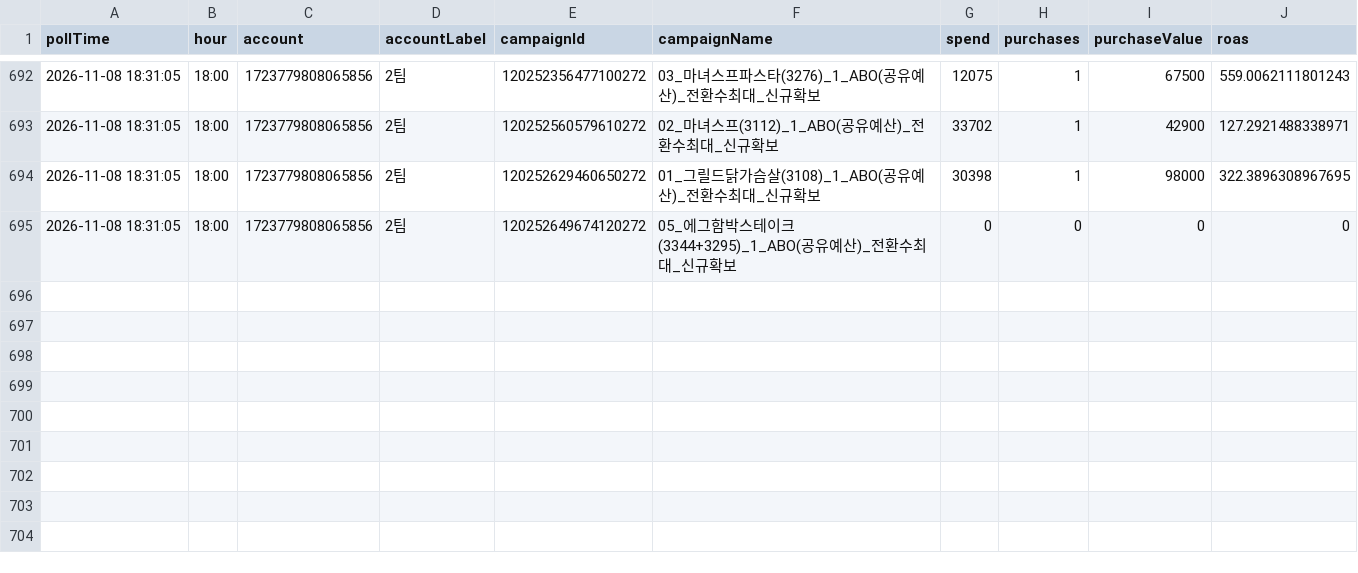
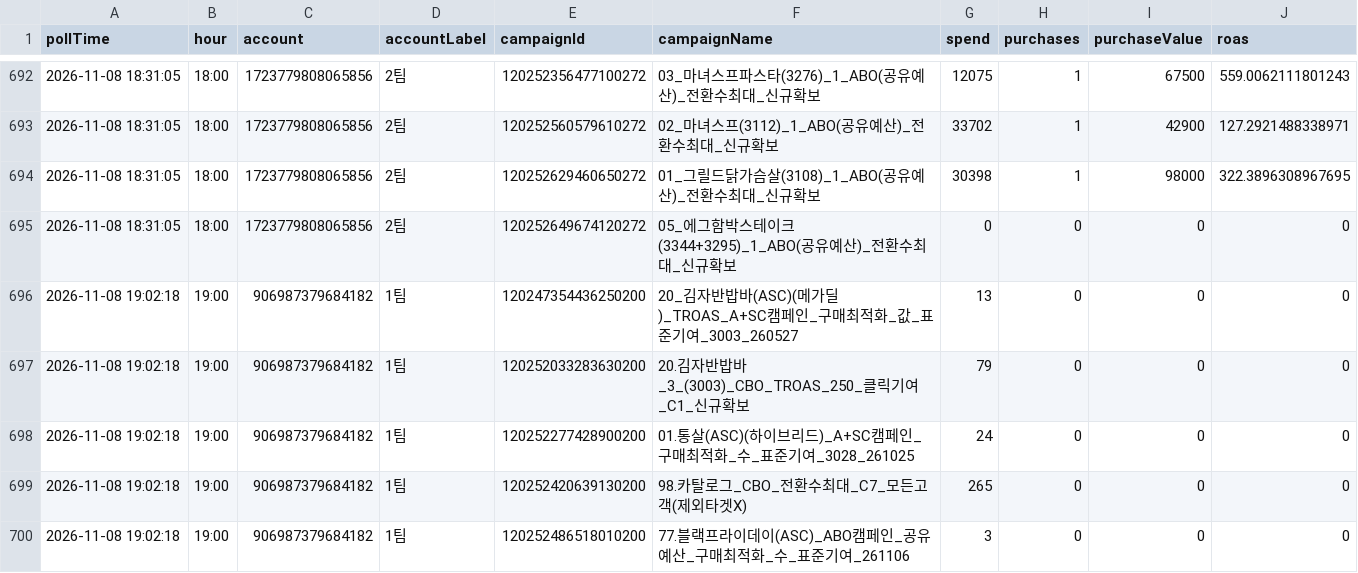
Before and after one commit to changminkim-debug/hmr-pulse, a CSV file: data/pulse-20261108.csv, drawn as a sheet; only a part is shown, gaps mark what is left out; the diff names each change by its address in the sheet, - before the commit and + after, or states it on an @@ line.

```diff
--- a/data/pulse-20261108.csv
+++ b/data/pulse-20261108.csv
+row 696: 2026-11-08 19:02:18 | 19:00 | 906987379684182 | 1팀 | 120247354436250200 | 20_김자반밥바(ASC)(메가딜)_TROAS_A+SC캠페인_구매최적화_값_표준기여_3003_260527 | 13 | 0 | 0 | 0
+row 697: 2026-11-08 19:02:18 | 19:00 | 906987379684182 | 1팀 | 120252033283630200 | 20.김자반밥바_3_(3003)_CBO_TROAS_250_클릭기여_C1_신규확보 | 79 | 0 | 0 | 0
+row 698: 2026-11-08 19:02:18 | 19:00 | 906987379684182 | 1팀 | 120252277428900200 | 01.통살(ASC)(하이브리드)_A+SC캠페인_구매최적화_수_표준기여_3028_261025 | 24 | 0 | 0 | 0
+row 699: 2026-11-08 19:02:18 | 19:00 | 906987379684182 | 1팀 | 120252420639130200 | 98.카탈로그_CBO_전환수최대_C7_모든고객(제외타겟X) | 265 | 0 | 0 | 0
+row 700: 2026-11-08 19:02:18 | 19:00 | 906987379684182 | 1팀 | 120252486518010200 | 77.블랙프라이데이(ASC)_ABO캠페인_공유예산_구매최적화_수_표준기여_261106 | 3 | 0 | 0 | 0
```
Also changed, not shown: 4 other files.
